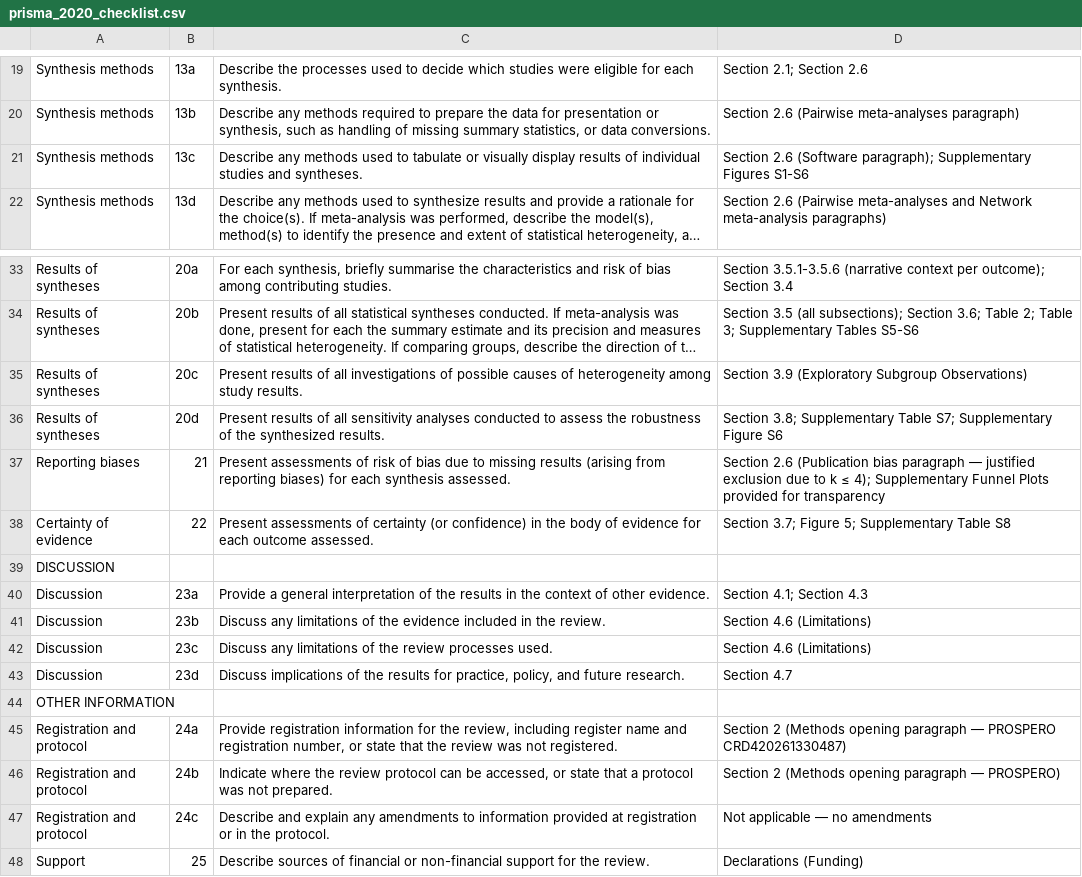
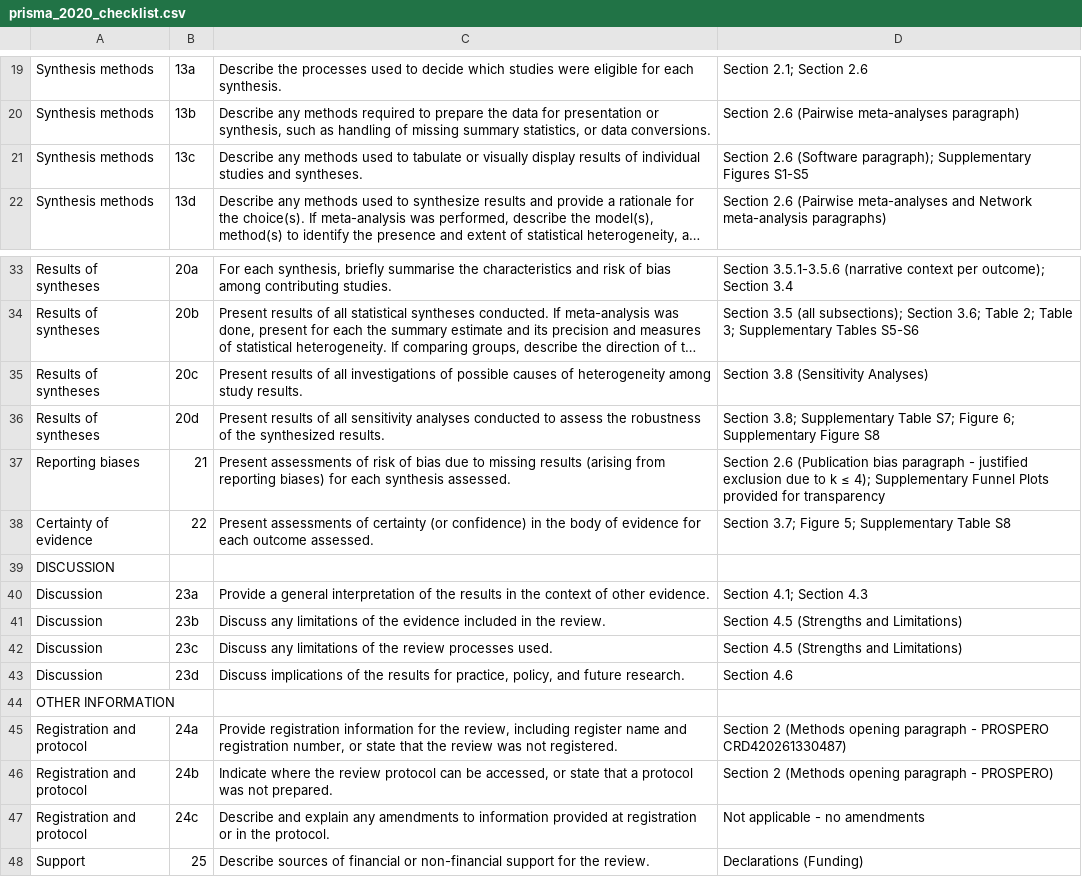
Before and after one commit to AlexTaiNguyen006/NMN-NR-systematic-review-meta-analysis, a CSV file: results/tables/prisma_2020_checklist.csv, drawn as a sheet; only a part is shown, gaps mark what is left out; long unchanged cells end in …; the diff names each change by its address in the sheet, - before the commit and + after, or states it on an @@ line.

```diff
--- a/results/tables/prisma_2020_checklist.csv
+++ b/results/tables/prisma_2020_checklist.csv
-D21: …Supplementary Figures S1-S6
+D21: …Supplementary Figures S1-S5
-D35: Section 3.9 (Exploratory Subgroup Observations)
+D35: Section 3.8 (Sensitivity Analyses)
-D36: …Table S7; Supplementary Figure S6
+D36: …Table S7; Figure 6; Supplementary Figure S8
-D37: …bias paragraph — justified exclusion…
+D37: …bias paragraph - justified exclusion…
-D41:D42: Section 4.6 (Limitations)
+D41:D42: Section 4.5 (Strengths and Limitations)
-D43: Section 4.7
+D43: Section 4.6
-D45: …opening paragraph — PROSPERO CRD420261330487)
+D45: …opening paragraph - PROSPERO CRD420261330487)
-D46: …opening paragraph — PROSPERO)
+D46: …opening paragraph - PROSPERO)
-D47: Not applicable — no amendments
+D47: Not applicable - no amendments
```
Also changed, not shown: results/tables/supp_table_S1_search_strategy.csv, 8 other files.
